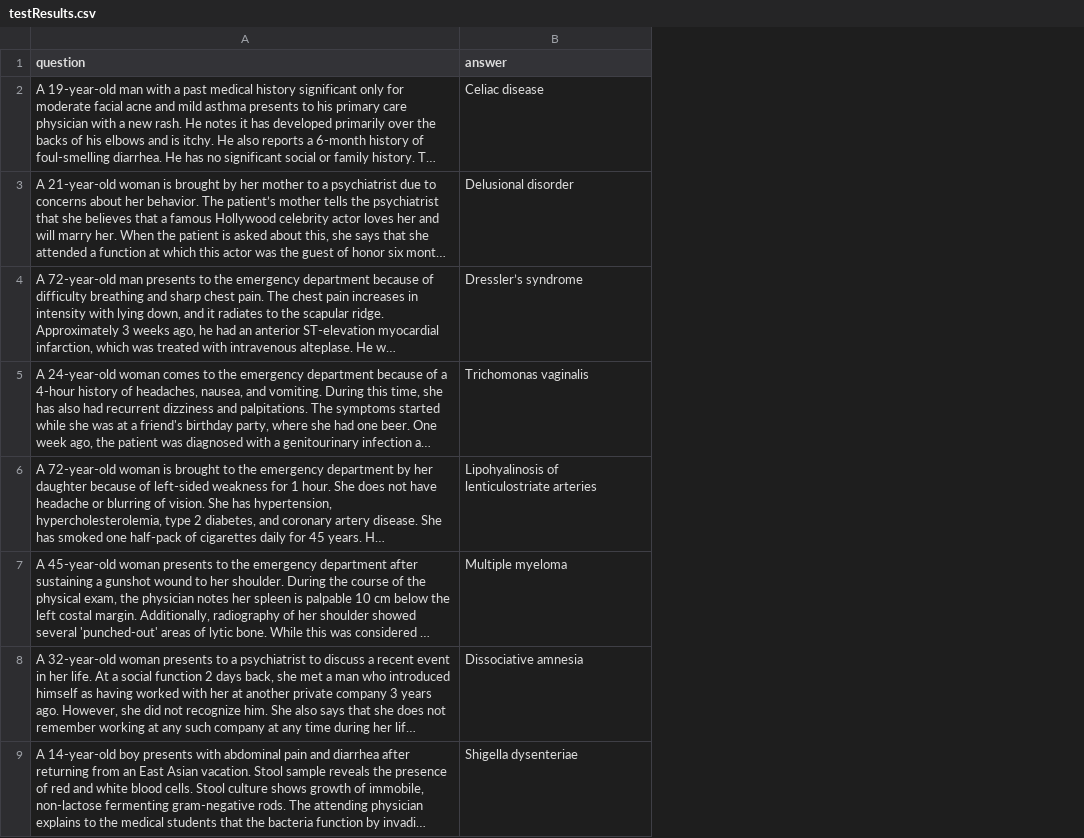
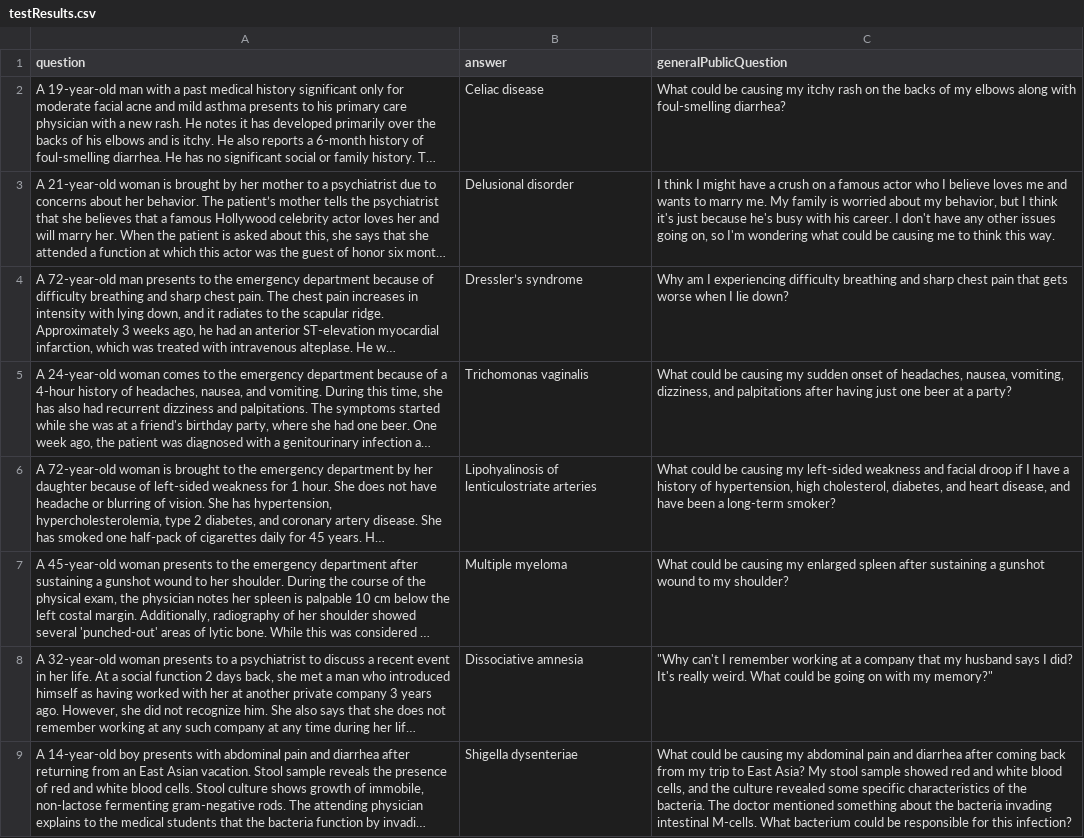
Before and after one commit to CatherineBao/umn-summer-research, a CSV file: testResults.csv, drawn as a sheet; only a part is shown; long unchanged cells end in …; the diff names each change by its address in the sheet, - before the commit and + after, or states it on an @@ line.

Commit message:
results

```diff
--- a/testResults.csv
+++ b/testResults.csv
+column C (generalPublicQuestion), rows 2-9: What could be causing my itchy rash on the backs of my elbows along with foul-smelling diarrhea? | I think I might have a crush on a famous actor who I believe loves me and wants to marry me. My family is worried about my behavior, but I think it's just because he's busy with his career. I don't have any other issues going on, so I'm wondering what could be causing me to think this way. | Why am I experiencing difficulty breathing and sharp chest pain that gets worse when I lie down? | What could be causing my sudden onset of headaches, nausea, vomiting, dizziness, and palpitations after having just one beer at a party? | What could be causing my left-sided weakness and facial droop if I have a history of hypertension, high cholesterol, diabetes, and heart disease, and have been a long-term smoker? | What could be causing my enlarged spleen after sustaining a gunshot wound to my shoulder? | "Why can't I remember working at a company that my husband says I did? It's really weird. What could be going on with my memory?" | What could be causing my abdominal pain and diarrhea after coming back from my trip to East Asia? My stool sample showed red and white blood cells, and the culture revealed some specific characteristics of the bacteria. The doctor mentioned something about the bacteria invading intestinal M-cells. What bacterium could be responsible for this infection?
```
Also changed, not shown: 2 other files.
